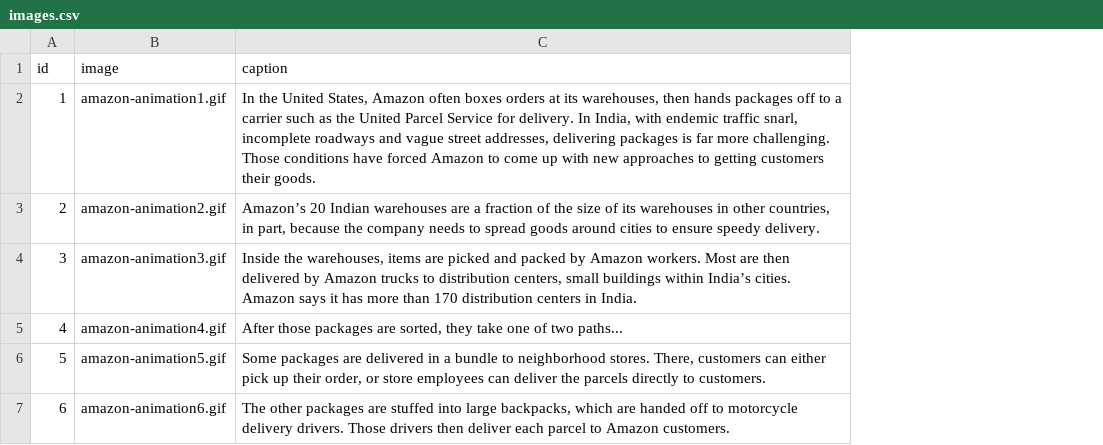
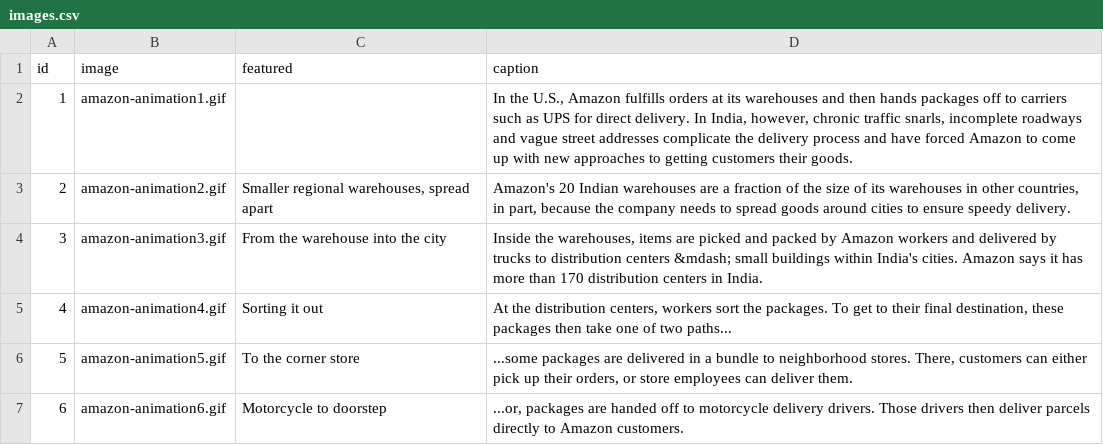
Before and after one commit to seattletimes/amazon-india, a CSV file: data/images.csv, drawn as a sheet; addresses are those after the commit; the diff names each change by its address in the sheet, - before the commit and + after, or states it on an @@ line.

```diff
--- a/data/images.csv
+++ b/data/images.csv
+column C (featured), rows 3-7: Smaller regional warehouses, spread apart | From the warehouse into the city | Sorting it out | To the corner store | Motorcycle to doorstep
-D2 (caption): In the United States, Amazon often boxes orders at its warehouses, then hands packages off to a carrier such as the United Parcel Service for delivery. In India, with endemic traffic snarl, incomplete roadways and vague street addresses, delivering packages is far more challenging. Those conditions have forced…
+D2 (caption): In the U.S., Amazon fulfills orders at its warehouses and then hands packages off to carriers such as UPS for direct delivery. In India, however, chronic traffic snarls, incomplete roadways and vague street addresses complicate the delivery process and have forced…
-D3 (caption): Amazon’s 20 Indian…
+D3 (caption): Amazon's 20 Indian…
-D4 (caption): …by Amazon workers. Most are then delivered by Amazon trucks to distribution centers, small buildings within India’s cities. Amazon…
+D4 (caption): …by Amazon workers and delivered by trucks to distribution centers &mdash; small buildings within India's cities. Amazon…
-D5 (caption): After those packages are sorted, they take one…
+D5 (caption): At the distribution centers, workers sort the packages. To get to their final destination, these packages then take one…
-D6 (caption): Some packages are delivered in a bundle to neighborhood stores. There, customers can either pick up their order, or store employees can deliver the parcels directly to customers.
+D6 (caption): ...some packages are delivered in a bundle to neighborhood stores. There, customers can either pick up their orders, or store employees can deliver them.
-D7 (caption): The other packages are stuffed into large backpacks, which are handed off to motorcycle delivery drivers. Those drivers then deliver each parcel to Amazon…
+D7 (caption): ...or, packages are handed off to motorcycle delivery drivers. Those drivers then deliver parcels directly to Amazon…
```
Also changed, not shown: 4 other files.
